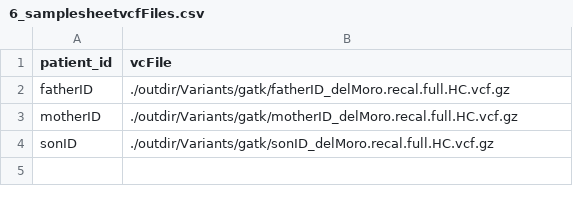
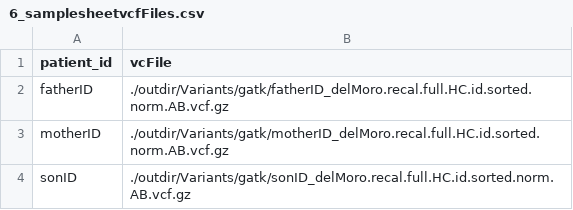
Before and after one commit to othmanResearch/DelMoro, a CSV file: CSVs/6_samplesheetvcfFiles.csv, drawn as a sheet.

```diff
--- a/CSVs/6_samplesheetvcfFiles.csv
+++ b/CSVs/6_samplesheetvcfFiles.csv
@@ -1,4 +1,4 @@
 patient_id,vcFile
-fatherID,./outdir/Variants/gatk/fatherID_delMoro.recal.full.HC.vcf.gz
-motherID,./outdir/Variants/gatk/motherID_delMoro.recal.full.HC.vcf.gz
-sonID,./outdir/Variants/gatk/sonID_delMoro.recal.full.HC.vcf.gz
+fatherID,./outdir/Variants/gatk/fatherID_delMoro.recal.full.HC.id.sorted.norm.AB.vcf.gz
+motherID,./outdir/Variants/gatk/motherID_delMoro.recal.full.HC.id.sorted.norm.AB.vcf.gz
+sonID,./outdir/Variants/gatk/sonID_delMoro.recal.full.HC.id.sorted.norm.AB.vcf.gz
```
Also changed, not shown: 1 other file.
